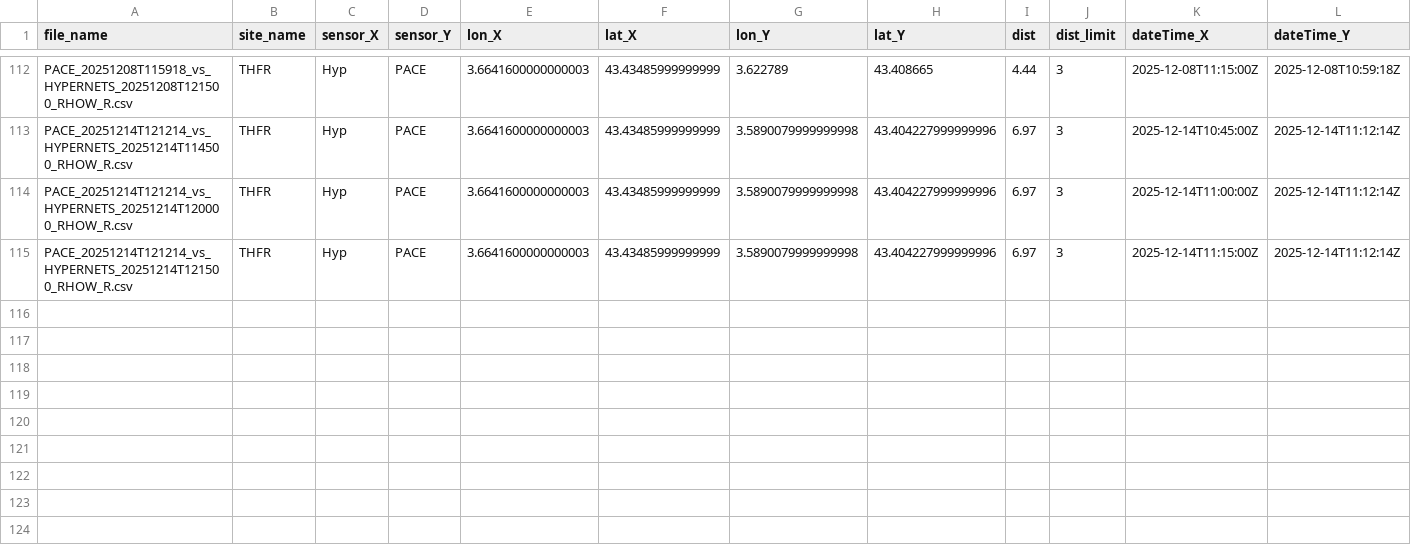
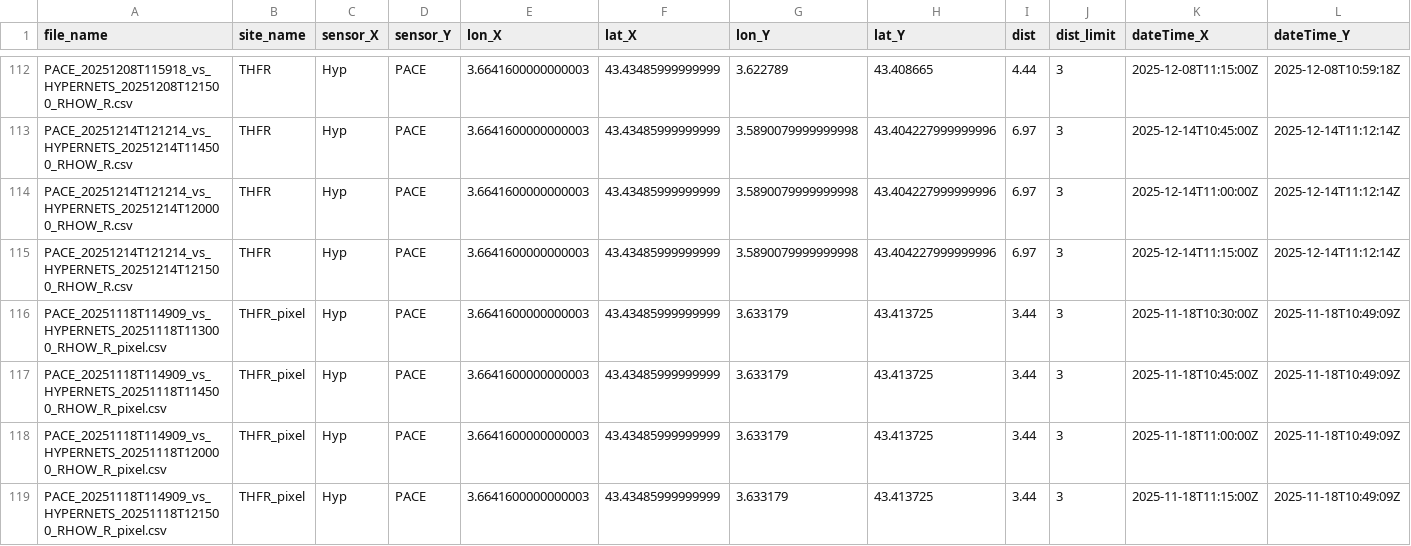
Before and after one commit to robwschlegel/HypernetsFR, a CSV file: output/matchup_noQC_stats_RHOW_OCI.csv, drawn as a sheet; only a part is shown, gaps mark what is left out; rows hold the shown columns only; the diff names each change by its address in the sheet, - before the commit and + after, or states it on an @@ line.

```diff
--- a/output/matchup_noQC_stats_RHOW_OCI.csv
+++ b/output/matchup_noQC_stats_RHOW_OCI.csv
+row 116: PACE_20251118T114909_vs_HYPERNETS_20251118T113000_RHOW_R_pixel.csv | THFR_pixel | Hyp | PACE | 3.6641600000000003 | 43.43485999999999 | 3.633179 | 43.413725 | 3.44 | 3 | 2025-11-18T10:30:00Z | 2025-11-18T10:49:09Z
+row 117: PACE_20251118T114909_vs_HYPERNETS_20251118T114500_RHOW_R_pixel.csv | THFR_pixel | Hyp | PACE | 3.6641600000000003 | 43.43485999999999 | 3.633179 | 43.413725 | 3.44 | 3 | 2025-11-18T10:45:00Z | 2025-11-18T10:49:09Z
+row 118: PACE_20251118T114909_vs_HYPERNETS_20251118T120000_RHOW_R_pixel.csv | THFR_pixel | Hyp | PACE | 3.6641600000000003 | 43.43485999999999 | 3.633179 | 43.413725 | 3.44 | 3 | 2025-11-18T11:00:00Z | 2025-11-18T10:49:09Z
+row 119: PACE_20251118T114909_vs_HYPERNETS_20251118T121500_RHOW_R_pixel.csv | THFR_pixel | Hyp | PACE | 3.6641600000000003 | 43.43485999999999 | 3.633179 | 43.413725 | 3.44 | 3 | 2025-11-18T11:15:00Z | 2025-11-18T10:49:09Z
```
Also changed, not shown: output/global_stats_RHOW_MODIS.csv, output/global_stats_RHOW_VIIRS.csv, 31 other files.
